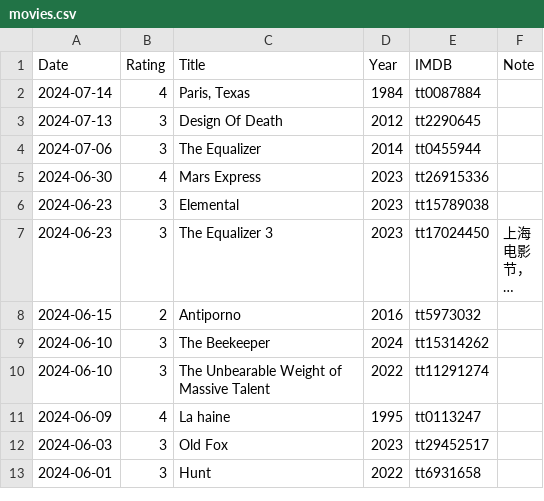
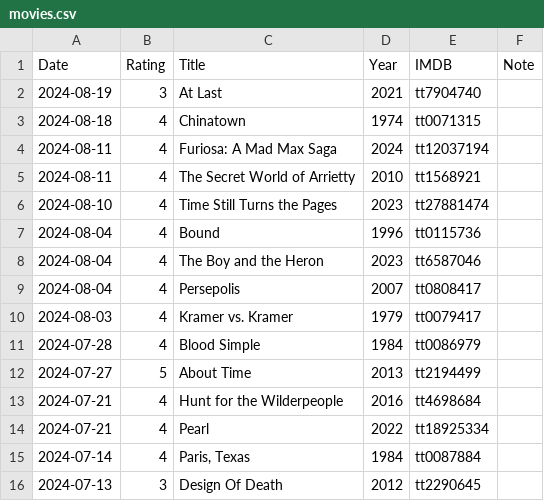
Before and after one commit to gujiaxi/gujiaxi.github.io, a CSV file: _data/movies.csv, drawn as a sheet; only a part is shown; the shorter side is filled out with more unchanged rows; long unchanged cells end in ….

```diff
--- a/_data/movies.csv
+++ b/_data/movies.csv
@@ -1,2 +1,15 @@
 Date,Rating,Title,Year,IMDB,Note
+2024-08-19,3,At Last,2021,tt7904740,
+2024-08-18,4,Chinatown,1974,tt0071315,
+2024-08-11,4,Furiosa: A Mad Max Saga,2024,tt12037194,
+2024-08-11,4,The Secret World of Arrietty,2010,tt1568921,
+2024-08-10,4,Time Still Turns the Pages,2023,tt27881474,
+2024-08-04,4,Bound,1996,tt0115736,
+2024-08-04,4,The Boy and the Heron,2023,tt6587046,
+2024-08-04,4,Persepolis,2007,tt0808417,
+2024-08-03,4,Kramer vs. Kramer,1979,tt0079417,
+2024-07-28,4,Blood Simple,1984,tt0086979,
+2024-07-27,5,About Time,2013,tt2194499,
+2024-07-21,4,Hunt for the Wilderpeople,2016,tt4698684,
+2024-07-21,4,Pearl,2022,tt18925334,
 2024-07-14,4,"Paris, Texas",1984,tt0087884,
```
Also changed, not shown: _data/books.csv, _data/games.csv.
